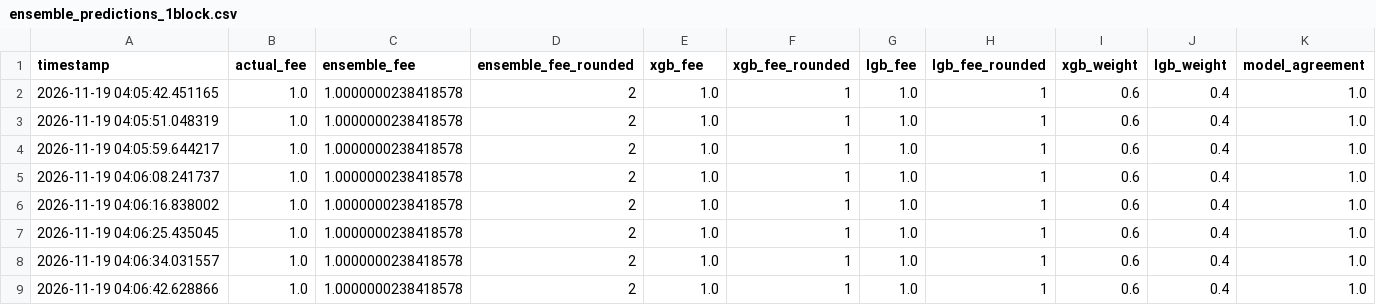
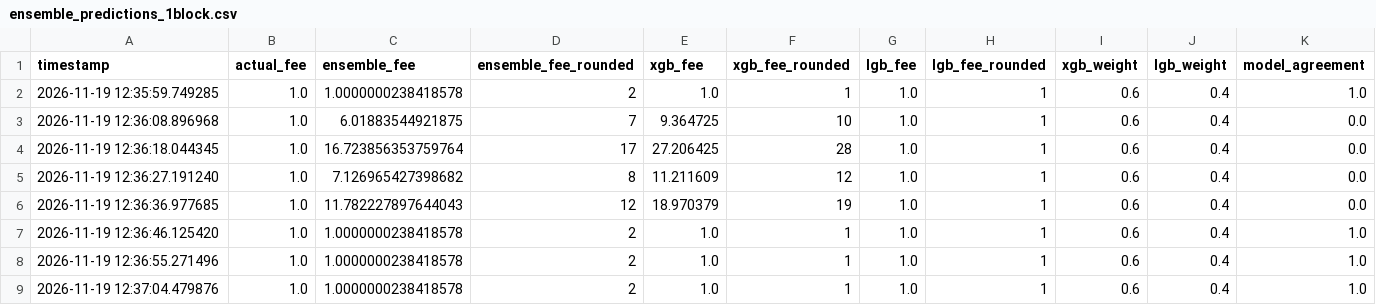
Before and after one commit to CUBOPLUS-BTC/bitcoin-mempool-fee-predictor, a CSV file: models/ensemble_predictions_1block.csv, drawn as a sheet.

```diff
--- a/models/ensemble_predictions_1block.csv
+++ b/models/ensemble_predictions_1block.csv
@@ -1,9 +1,9 @@
 timestamp,actual_fee,ensemble_fee,ensemble_fee_rounded,xgb_fee,xgb_fee_rounded,lgb_fee,lgb_fee_rounded,xgb_weight,lgb_weight,model_agreement
-2026-11-19 04:05:42.451165,1.0,1.0000000238418578,2,1.0,1,1.0,1,0.6,0.4,1.0
-2026-11-19 04:05:51.048319,1.0,1.0000000238418578,2,1.0,1,1.0,1,0.6,0.4,1.0
-2026-11-19 04:05:59.644217,1.0,1.0000000238418578,2,1.0,1,1.0,1,0.6,0.4,1.0
-2026-11-19 04:06:08.241737,1.0,1.0000000238418578,2,1.0,1,1.0,1,0.6,0.4,1.0
-2026-11-19 04:06:16.838002,1.0,1.0000000238418578,2,1.0,1,1.0,1,0.6,0.4,1.0
-2026-11-19 04:06:25.435045,1.0,1.0000000238418578,2,1.0,1,1.0,1,0.6,0.4,1.0
-2026-11-19 04:06:34.031557,1.0,1.0000000238418578,2,1.0,1,1.0,1,0.6,0.4,1.0
-2026-11-19 04:06:42.628866,1.0,1.0000000238418578,2,1.0,1,1.0,1,0.6,0.4,1.0
+2026-11-19 12:35:59.749285,1.0,1.0000000238418578,2,1.0,1,1.0,1,0.6,0.4,1.0
+2026-11-19 12:36:08.896968,1.0,6.01883544921875,7,9.364725,10,1.0,1,0.6,0.4,0.0
+2026-11-19 12:36:18.044345,1.0,16.723856353759764,17,27.206425,28,1.0,1,0.6,0.4,0.0
+2026-11-19 12:36:27.191240,1.0,7.126965427398682,8,11.211609,12,1.0,1,0.6,0.4,0.0
+2026-11-19 12:36:36.977685,1.0,11.782227897644043,12,18.970379,19,1.0,1,0.6,0.4,0.0
+2026-11-19 12:36:46.125420,1.0,1.0000000238418578,2,1.0,1,1.0,1,0.6,0.4,1.0
+2026-11-19 12:36:55.271496,1.0,1.0000000238418578,2,1.0,1,1.0,1,0.6,0.4,1.0
+2026-11-19 12:37:04.479876,1.0,1.0000000238418578,2,1.0,1,1.0,1,0.6,0.4,1.0
```
Also changed, not shown: models/ensemble_predictions_3block.csv, models/ensemble_predictions_6block.csv, 16 other files.
